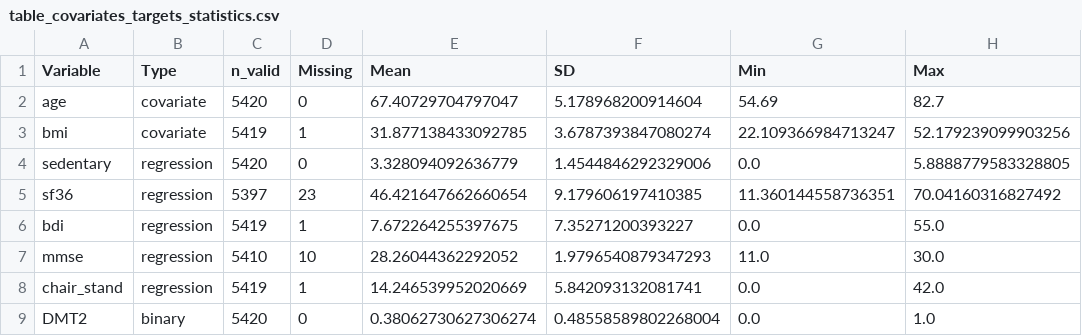
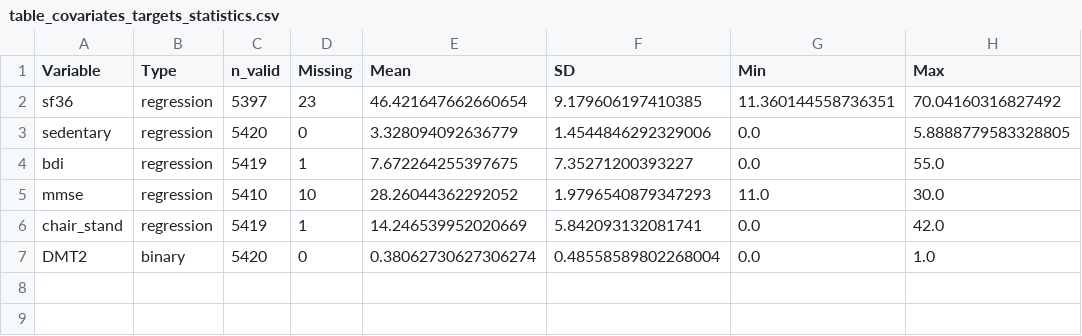
Before and after one commit to criss-bassu/BehaviouralPatterns_Movement, a CSV file: results/eda/table_covariates_targets_statistics.csv, drawn as a sheet.

Commit message:
data removed

```diff
--- a/results/eda/table_covariates_targets_statistics.csv
+++ b/results/eda/table_covariates_targets_statistics.csv
@@ -1,6 +1,4 @@
 Variable,Type,n_valid,Missing,Mean,SD,Min,Max
-age,covariate,5420,0,67.40729704797047,5.178968200914604,54.69,82.7
-bmi,covariate,5419,1,31.877138433092785,3.6787393847080274,22.109366984713247,52.179239099903256
+sf36,regression,5397,23,46.421647662660654,9.179606197410385,11.360144558736351,70.04160316827492
 sedentary,regression,5420,0,3.328094092636779,1.4544846292329006,0.0,5.8888779583328805
-sf36,regression,5397,23,46.421647662660654,9.179606197410385,11.360144558736351,70.04160316827492
 bdi,regression,5419,1,7.672264255397675,7.35271200393227,0.0,55.0
```
Also changed, not shown: 13 other files.
